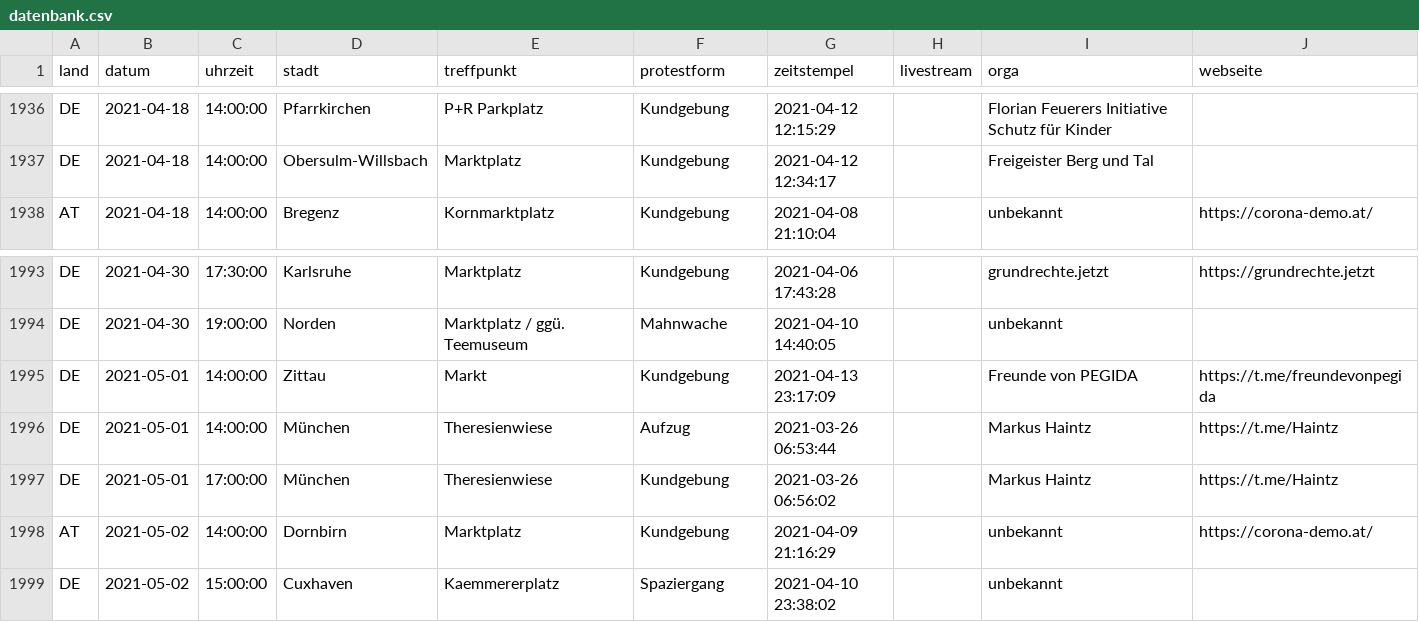
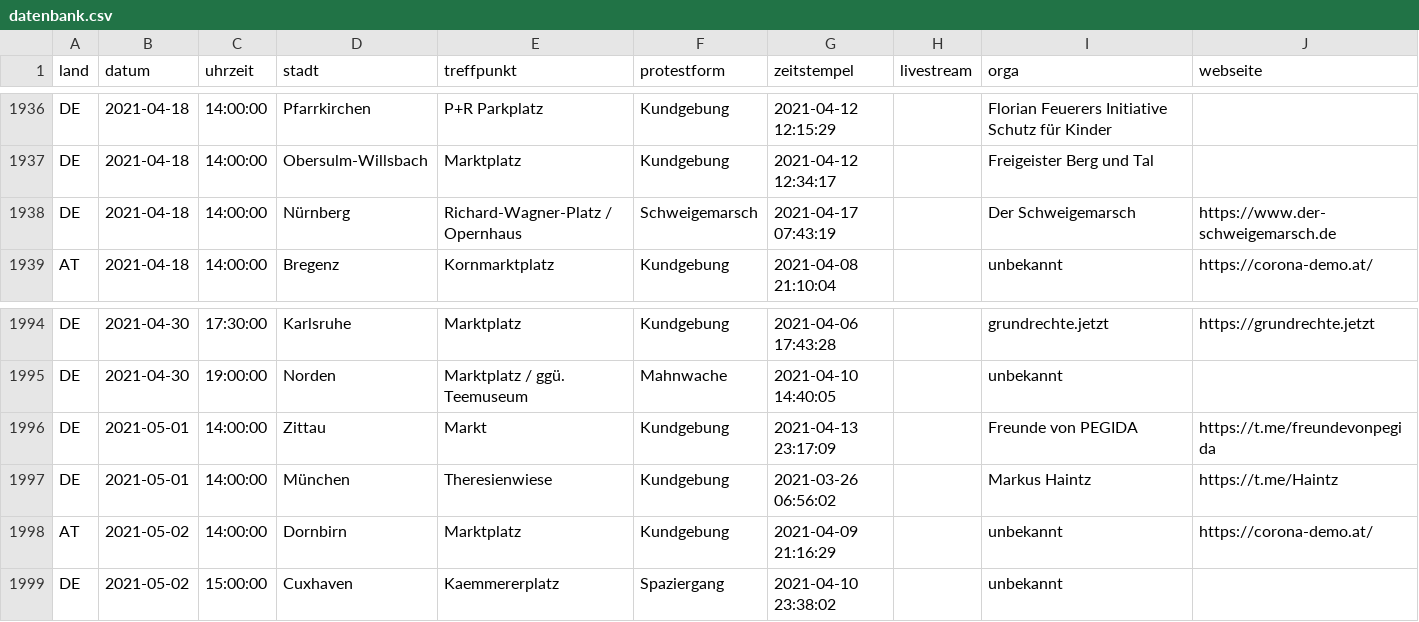
Before and after one commit to anonymous-tld/datenbank, a CSV file: datenbank.csv, drawn as a sheet; only a part is shown, gaps mark what is left out.

Commit message:
Update datenbank.csv from https://demo.terminkalender.top/datenbank.csv

```diff
--- a/datenbank.csv
+++ b/datenbank.csv
@@ -1937,2 +1937,3 @@ DE,2021-04-18,14:00:00,Pfarrkirchen,P+R Parkplatz,Kundgebung,2021-04-12 12:15:29
 DE,2021-04-18,14:00:00,Obersulm-Willsbach,Marktplatz,Kundgebung,2021-04-12 12:34:17,,Freigeister Berg und Tal,
+DE,2021-04-18,14:00:00,Nürnberg,Richard-Wagner-Platz / Opernhaus,Schweigemarsch,2021-04-17 07:43:19,,Der Schweigemarsch,https://www.der-schweigemarsch.de
 AT,2021-04-18,14:00:00,Bregenz,Kornmarktplatz,Kundgebung,2021-04-08 21:10:04,,unbekannt,https://corona-demo.at/
@@ -1995,4 +1996,3 @@ DE,2021-04-30,19:00:00,Norden,Marktplatz / ggü. Teemuseum,Mahnwache,2021-04-10
 DE,2021-05-01,14:00:00,Zittau,Markt,Kundgebung,2021-04-13 23:17:09,,Freunde von PEGIDA,https://t.me/freundevonpegida
-DE,2021-05-01,14:00:00,München,Theresienwiese,Aufzug,2021-03-26 06:53:44,,Markus Haintz,https://t.me/Haintz
-DE,2021-05-01,17:00:00,München,Theresienwiese,Kundgebung,2021-03-26 06:56:02,,Markus Haintz,https://t.me/Haintz
+DE,2021-05-01,14:00:00,München,Theresienwiese,Kundgebung,2021-03-26 06:56:02,,Markus Haintz,https://t.me/Haintz
 AT,2021-05-02,14:00:00,Dornbirn,Marktplatz,Kundgebung,2021-04-09 21:16:29,,unbekannt,https://corona-demo.at/
```
